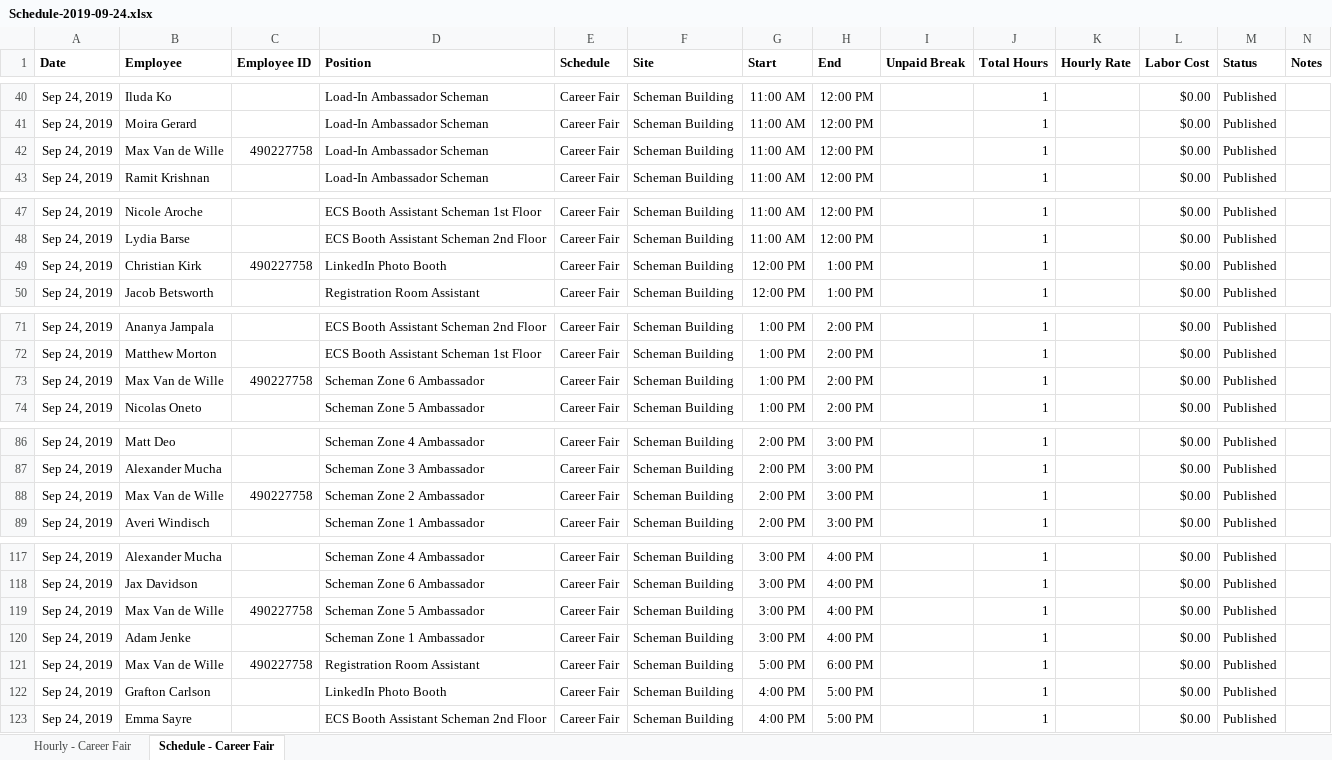
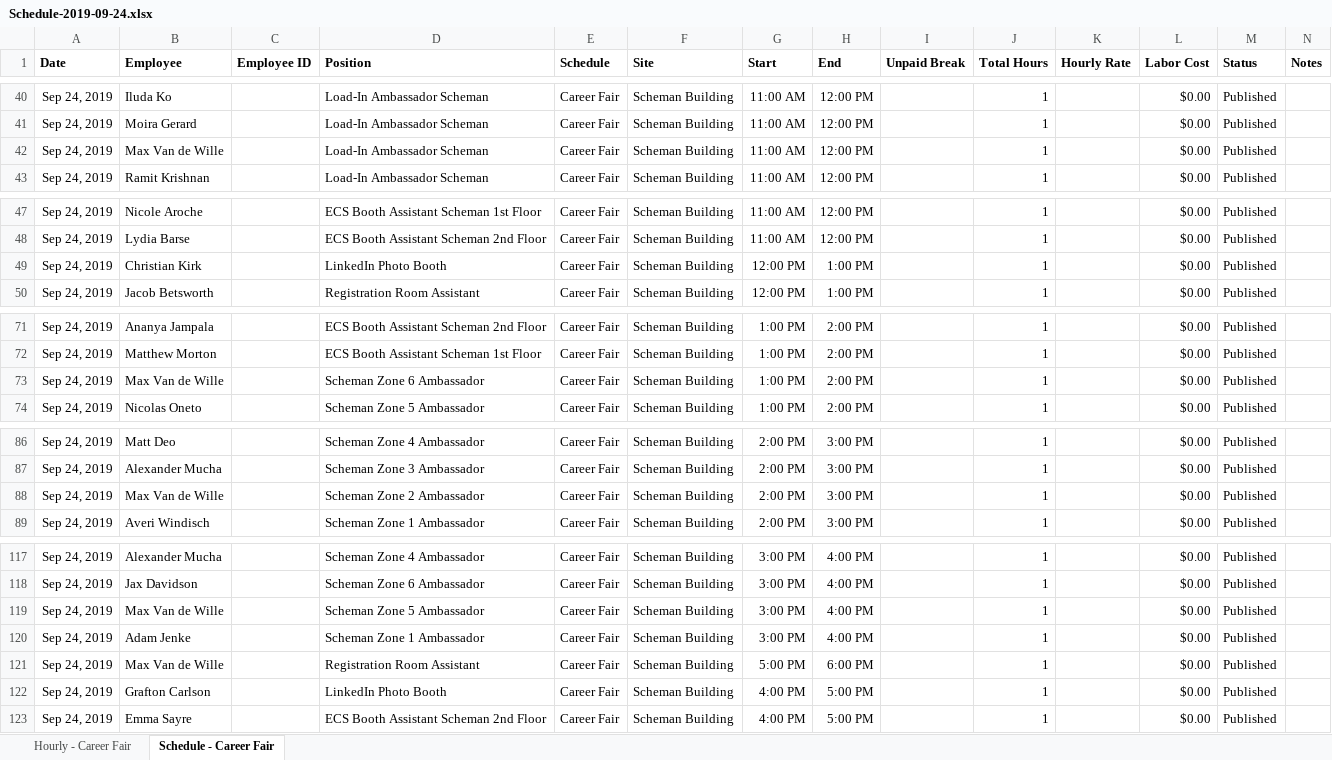
Before and after one commit to mvandewille/engcf, an Excel workbook: Schedule-2019-09-24.xlsx, sheet Schedule - Career Fair, drawn as a sheet; only a part is shown, gaps mark what is left out; values as stored, in another font and other column widths than the file's, no borders; the diff covers the shown part only; the diff names each change by its address in the sheet, - before the commit and + after, or states it on an @@ line.

```diff
--- a/Schedule-2019-09-24.xlsx (sheet Schedule - Career Fair)
+++ b/Schedule-2019-09-24.xlsx (sheet Schedule - Career Fair)
-C42 (Employee ID): 490227758
+C42 (Employee ID): (empty)
-C49 (Employee ID): 490227758
+C49 (Employee ID): (empty)
-C73 (Employee ID): 490227758
+C73 (Employee ID): (empty)
-C88 (Employee ID): 490227758
+C88 (Employee ID): (empty)
-C119 (Employee ID): 490227758
+C119 (Employee ID): (empty)
-C121 (Employee ID): 490227758
+C121 (Employee ID): (empty)
```
Also changed, not shown: 11 edited cells elsewhere in this sheet, 4 other files.
